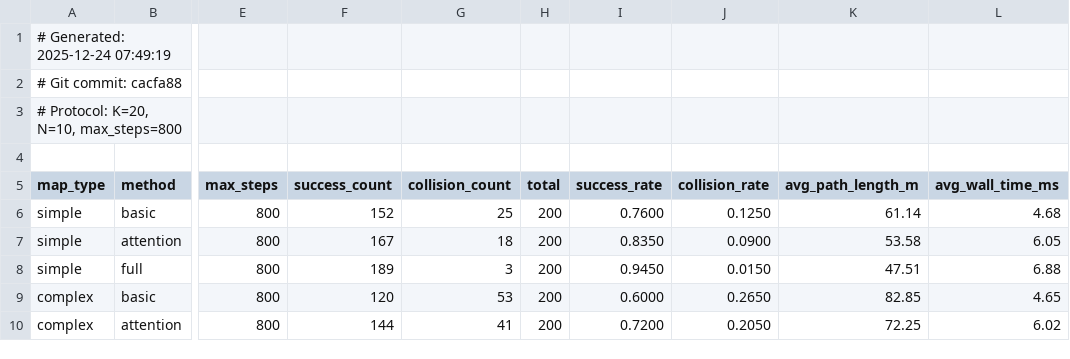
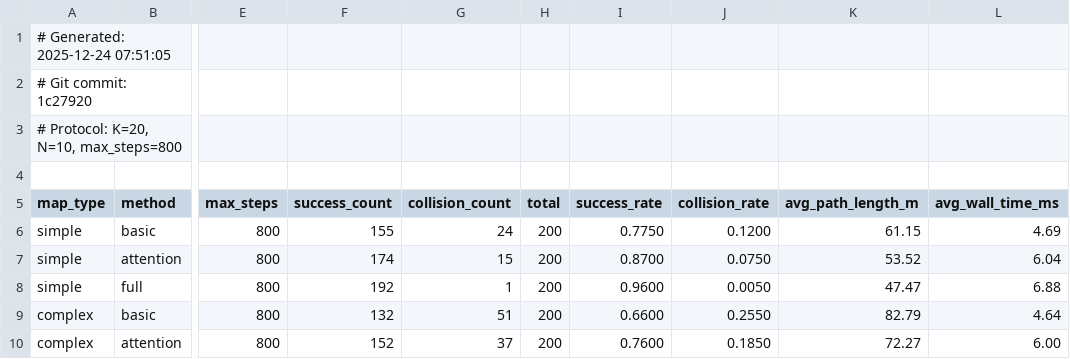
Before and after one commit to zhima8555/path-planning-ablation, a CSV file: ablation5_dynamic_metrics.csv, drawn as a sheet; only a part is shown, gaps mark what is left out; the diff covers the shown part only; the diff names each change by its address in the sheet, - before the commit and + after, or states it on an @@ line.

```diff
--- a/ablation5_dynamic_metrics.csv
+++ b/ablation5_dynamic_metrics.csv
-A1 (map_type): # Generated: 2025-12-24 07:49:19
+A1 (map_type): # Generated: 2025-12-24 07:51:05
-A2 (map_type): # Git commit: cacfa88
+A2 (map_type): # Git commit: 1c27920
-F6 (success_count): 152
+F6 (success_count): 155
-G6 (collision_count): 25
+G6 (collision_count): 24
-I6 (success_rate): 0.7600
+I6 (success_rate): 0.7750
-J6 (collision_rate): 0.1250
+J6 (collision_rate): 0.1200
-K6 (avg_path_length_m): 61.14
+K6 (avg_path_length_m): 61.15
-L6 (avg_wall_time_ms): 4.68
+L6 (avg_wall_time_ms): 4.69
-F7 (success_count): 167
+F7 (success_count): 174
-G7 (collision_count): 18
+G7 (collision_count): 15
-I7 (success_rate): 0.8350
+I7 (success_rate): 0.8700
-J7 (collision_rate): 0.0900
+J7 (collision_rate): 0.0750
-K7 (avg_path_length_m): 53.58
+K7 (avg_path_length_m): 53.52
-L7 (avg_wall_time_ms): 6.05
+L7 (avg_wall_time_ms): 6.04
-F8 (success_count): 189
+F8 (success_count): 192
-G8 (collision_count): 3
+G8 (collision_count): 1
-I8 (success_rate): 0.9450
+I8 (success_rate): 0.9600
-J8 (collision_rate): 0.0150
+J8 (collision_rate): 0.0050
-K8 (avg_path_length_m): 47.51
+K8 (avg_path_length_m): 47.47
-F9 (success_count): 120
+F9 (success_count): 132
-G9 (collision_count): 53
+G9 (collision_count): 51
-I9 (success_rate): 0.6000
+I9 (success_rate): 0.6600
-J9 (collision_rate): 0.2650
+J9 (collision_rate): 0.2550
-K9 (avg_path_length_m): 82.85
+K9 (avg_path_length_m): 82.79
-L9 (avg_wall_time_ms): 4.65
+L9 (avg_wall_time_ms): 4.64
-F10 (success_count): 144
+F10 (success_count): 152
-G10 (collision_count): 41
+G10 (collision_count): 37
-I10 (success_rate): 0.7200
+I10 (success_rate): 0.7600
-J10 (collision_rate): 0.2050
+J10 (collision_rate): 0.1850
-K10 (avg_path_length_m): 72.25
+K10 (avg_path_length_m): 72.27
-L10 (avg_wall_time_ms): 6.02
+L10 (avg_wall_time_ms): 6.00
```
Also changed, not shown: 38 edited cells elsewhere in this file, 5 other files.
